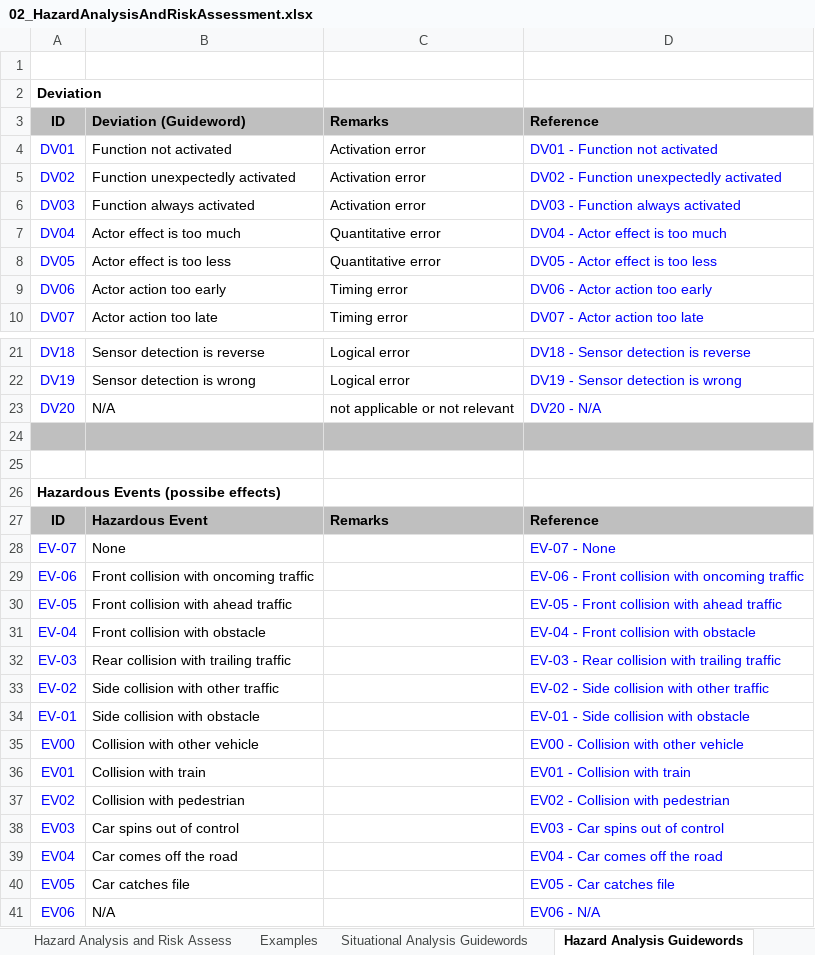
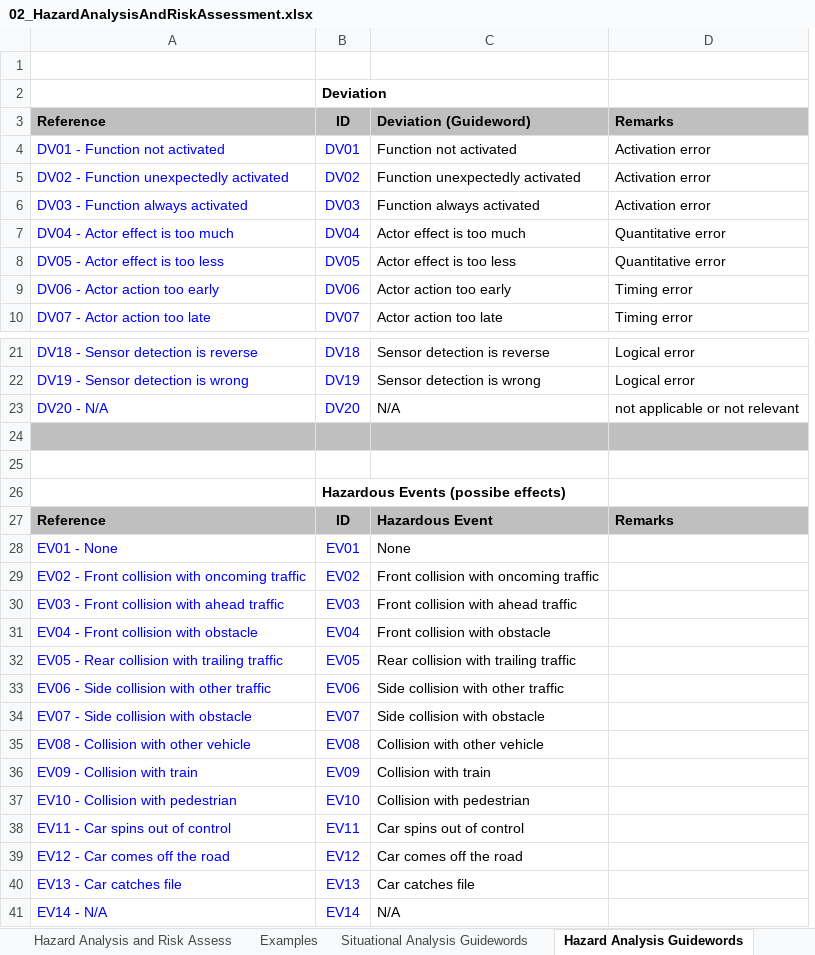
Before and after one commit to OidaTiftla/CarND-Functional-Safety-Project, an Excel workbook: 02_HazardAnalysisAndRiskAssessment.xlsx, sheet Hazard Analysis Guidewords, drawn as a sheet; only a part is shown, gaps mark what is left out; values as stored, in another font and other column widths than the file's, no borders; removed rows and columns are numbered as before the commit, all else as after; the diff names each change by its address in the sheet, - before the commit and + after, or states it on an @@ line.

```diff
--- a/02_HazardAnalysisAndRiskAssessment.xlsx (sheet Hazard Analysis Guidewords)
+++ b/02_HazardAnalysisAndRiskAssessment.xlsx (sheet Hazard Analysis Guidewords)
+column A, rows 3-10: Reference | DV01 - Function not activated | DV02 - Function unexpectedly activated | DV03 - Function always activated | DV04 - Actor effect is too much | DV05 - Actor effect is too less | DV06 - Actor action too early | DV07 - Actor action too late; rows 21-33: DV18 - Sensor detection is reverse | DV19 - Sensor detection is wrong | DV20 - N/A |  |  |  | Reference | EV01 - None | EV02 - Front collision with oncoming traffic | EV03 - Front collision with ahead traffic | EV04 - Front collision with obstacle | EV05 - Rear collision with trailing traffic | EV06 - Side collision with other traffic
-column D, rows 3-10: Reference | DV01 - Function not activated | DV02 - Function unexpectedly activated | DV03 - Function always activated | DV04 - Actor effect is too much | DV05 - Actor effect is too less | DV06 - Actor action too early | DV07 - Actor action too late; rows 21-27: DV18 - Sensor detection is reverse | DV19 - Sensor detection is wrong | DV20 - N/A |  |  |  | Reference; rows 36-41: EV01 - Collision with train | EV02 - Collision with pedestrian | EV03 - Car spins out of control | EV04 - Car comes off the road | EV05 - Car catches file | EV06 - N/A
-row 28: EV-07 | None |  | EV-07 - None
-row 29: EV-06 | Front collision with oncoming traffic |  | EV-06 - Front collision with oncoming traffic
-row 30: EV-05 | Front collision with ahead traffic |  | EV-05 - Front collision with ahead traffic
-row 31: EV-04 | Front collision with obstacle |  | EV-04 - Front collision with obstacle
-row 32: EV-03 | Rear collision with trailing traffic |  | EV-03 - Rear collision with trailing traffic
-row 33: EV-02 | Side collision with other traffic |  | EV-02 - Side collision with other traffic
-row 34: EV-01 | Side collision with obstacle |  | EV-01 - Side collision with obstacle
-row 35: EV00 | Collision with other vehicle |  | EV00 - Collision with other vehicle
-C28: Collision with train
+C28: None
-C29: Collision with pedestrian
+C29: Front collision with oncoming traffic
-C30: Car spins out of control
+C30: Front collision with ahead traffic
-C31: Car comes off the road
+C31: Front collision with obstacle
-C32: Car catches file
+C32: Rear collision with trailing traffic
-C33: N/A
+C33: Side collision with other traffic
+row 34: EV07 - Side collision with obstacle | EV07 | Side collision with obstacle
+row 35: EV08 - Collision with other vehicle | EV08 | Collision with other vehicle
+row 36: EV09 - Collision with train | EV09 | Collision with train
+row 37: EV10 - Collision with pedestrian | EV10 | Collision with pedestrian
+row 38: EV11 - Car spins out of control | EV11 | Car spins out of control
+row 39: EV12 - Car comes off the road | EV12 | Car comes off the road
+row 40: EV13 - Car catches file | EV13 | Car catches file
+row 41: EV14 - N/A | EV14 | N/A
```
Also changed, not shown: sheet ASIL Table, sheet Hazard Analysis and Risk Assess, sheet Severity, Exposure, Controllabi, sheet Situational Analysis Guidewords, formulas that keep their value.
